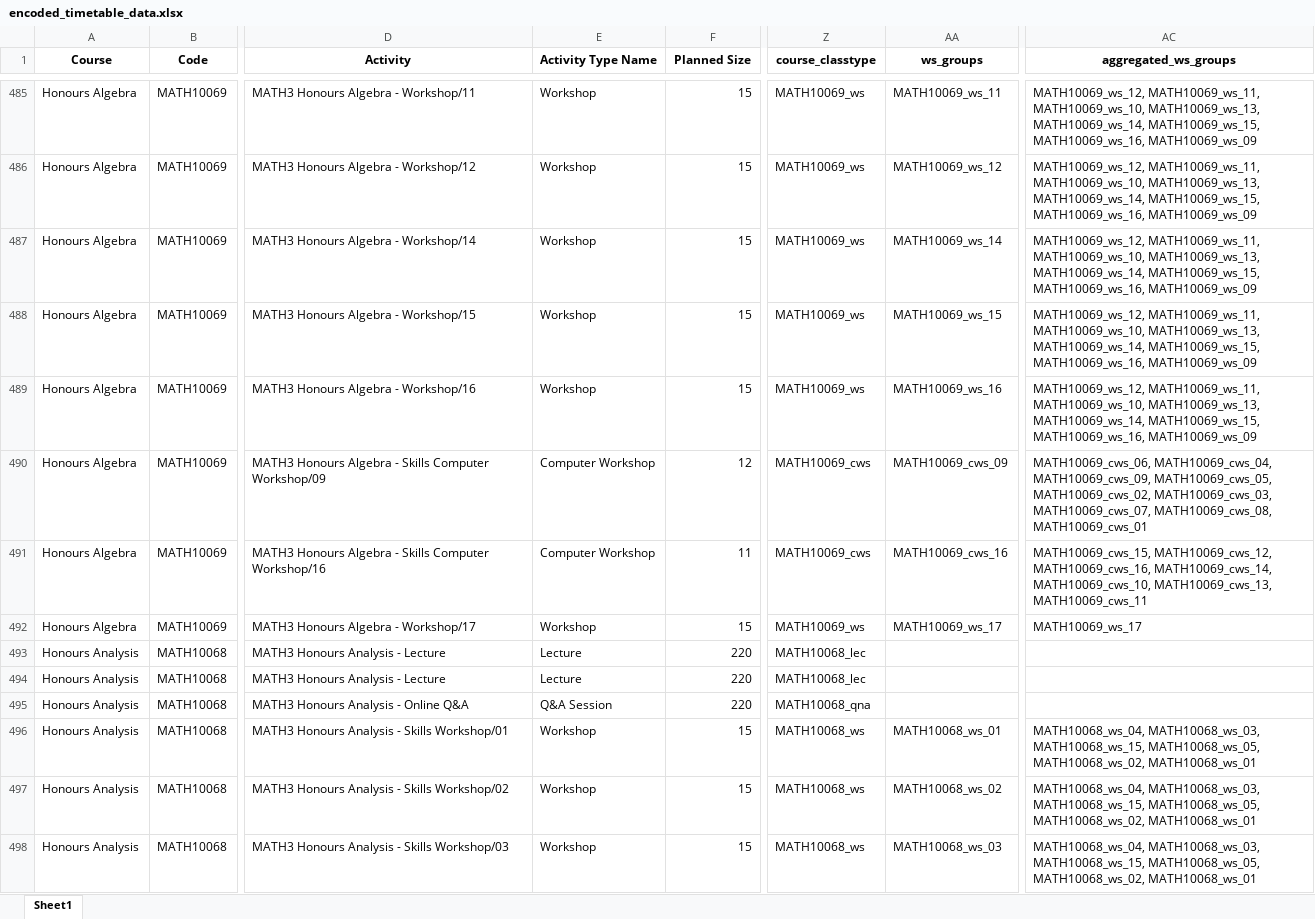
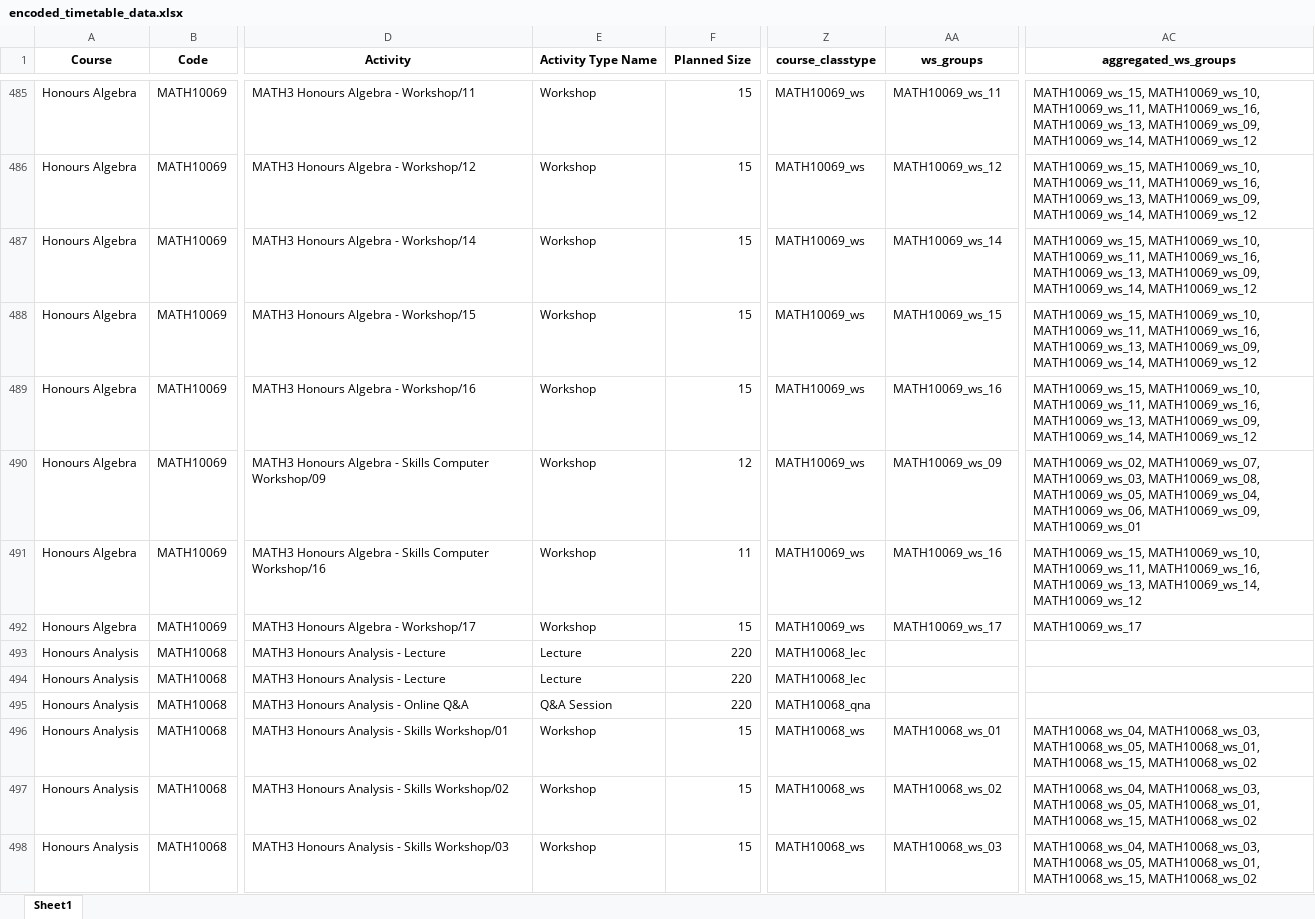
Before and after one commit to mayezharis/taor_project, an Excel workbook: Processed Data/encoded_timetable_data.xlsx, sheet Sheet1, drawn as a sheet; only a part is shown, gaps mark what is left out; values as stored, in another font and other column widths than the file's, no borders; the diff covers the shown part only; the diff names each change by its address in the sheet, - before the commit and + after, or states it on an @@ line.

```diff
--- a/Processed Data/encoded_timetable_data.xlsx (sheet Sheet1)
+++ b/Processed Data/encoded_timetable_data.xlsx (sheet Sheet1)
-AC485:AC489 (aggregated_ws_groups): MATH10069_ws_12, MATH10069_ws_11, MATH10069_ws_10, MATH10069_ws_13, MATH10069_ws_14, MATH10069_ws_15, MATH10069_ws_16, MATH10069_ws_09
+AC485:AC489 (aggregated_ws_groups): MATH10069_ws_15, MATH10069_ws_10, MATH10069_ws_11, MATH10069_ws_16, MATH10069_ws_13, MATH10069_ws_09, MATH10069_ws_14, MATH10069_ws_12
-E490:E491 (Activity Type Name): Computer Workshop
+E490:E491 (Activity Type Name): Workshop
-Z490:Z491 (course_classtype): MATH10069_cws
+Z490:Z491 (course_classtype): MATH10069_ws
-AA490 (ws_groups): MATH10069_cws_09
+AA490 (ws_groups): MATH10069_ws_09
-AC490 (aggregated_ws_groups): MATH10069_cws_06, MATH10069_cws_04, MATH10069_cws_09, MATH10069_cws_05, MATH10069_cws_02, MATH10069_cws_03, MATH10069_cws_07, MATH10069_cws_08, MATH10069_cws_01
+AC490 (aggregated_ws_groups): MATH10069_ws_02, MATH10069_ws_07, MATH10069_ws_03, MATH10069_ws_08, MATH10069_ws_05, MATH10069_ws_04, MATH10069_ws_06, MATH10069_ws_09, MATH10069_ws_01
-AA491 (ws_groups): MATH10069_cws_16
+AA491 (ws_groups): MATH10069_ws_16
-AC491 (aggregated_ws_groups): MATH10069_cws_15, MATH10069_cws_12, MATH10069_cws_16, MATH10069_cws_14, MATH10069_cws_10, MATH10069_cws_13, MATH10069_cws_11
+AC491 (aggregated_ws_groups): MATH10069_ws_15, MATH10069_ws_10, MATH10069_ws_11, MATH10069_ws_16, MATH10069_ws_13, MATH10069_ws_14, MATH10069_ws_12
-AC496:AC498 (aggregated_ws_groups): MATH10068_ws_04, MATH10068_ws_03, MATH10068_ws_15, MATH10068_ws_05, MATH10068_ws_02, MATH10068_ws_01
+AC496:AC498 (aggregated_ws_groups): MATH10068_ws_04, MATH10068_ws_03, MATH10068_ws_05, MATH10068_ws_01, MATH10068_ws_15, MATH10068_ws_02
```
Also changed, not shown: 968 edited cells elsewhere in this sheet, Processed Data/web_scraped_data.xlsx, 4 other files.
